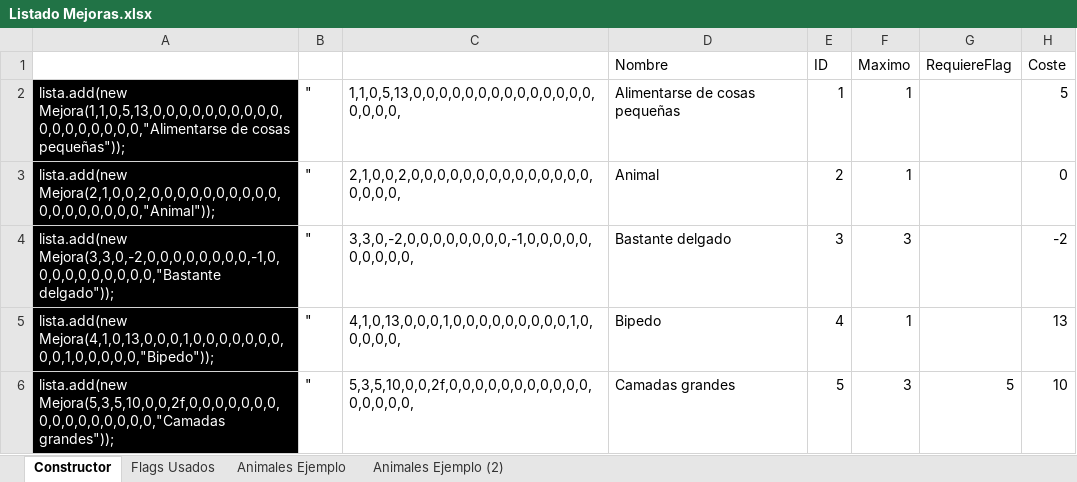
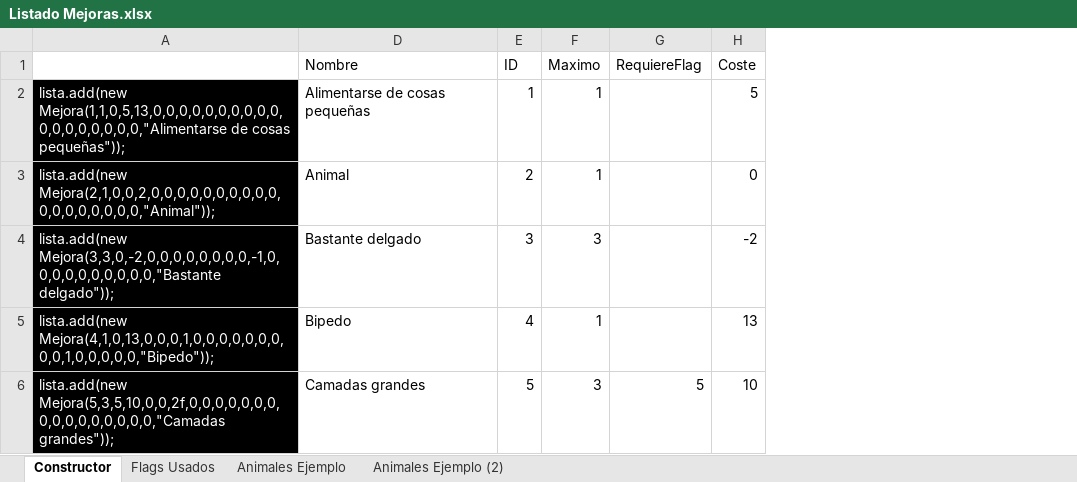
Before and after one commit to nagolli/Evolpition-nagolli-dragonSlifer, an Excel workbook: Listado Mejoras.xlsx, sheet Constructor, drawn as a sheet; only a part is shown; values as stored, in another font and other column widths than the file's, no borders; removed rows and columns are numbered as before the commit, all else as after; the diff covers the shown part only; the diff names each change by its address in the sheet, - before the commit and + after, or states it on an @@ line.

```diff
--- a/Listado Mejoras.xlsx (sheet Constructor)
+++ b/Listado Mejoras.xlsx (sheet Constructor)
@@ column B hidden, rows 2-6: all " @@
@@ column C hidden, rows 2-6: 1,1,0,5,13,0,0,0,0,0,0,0,0,0,0,0,0,0,0,0,0,0,0, | 2,1,0,0,2,0,0,0,0,0,0,0,0,0,0,0,0,0,0,0,0,0,0, | 3,3,0,-2,0,0,0,0,0,0,0,0,-1,0,0,0,0,0,0,0,0,0,0, | 4,1,0,13,0,0,0,1,0,0,0,0,0,0,0,0,0,1,0,0,0,0,0, | 5,3,5,10,0,0,2f,0,0,0,0,0,0,0,0,0,0,0,0,0,0,0,0, @@
```
Also changed, not shown: 1 added row, 1 removed row and 5 edited cells elsewhere in this sheet, sheet Animales Ejemplo (2), formulas that keep their value, hidden cells, 4 other files.
